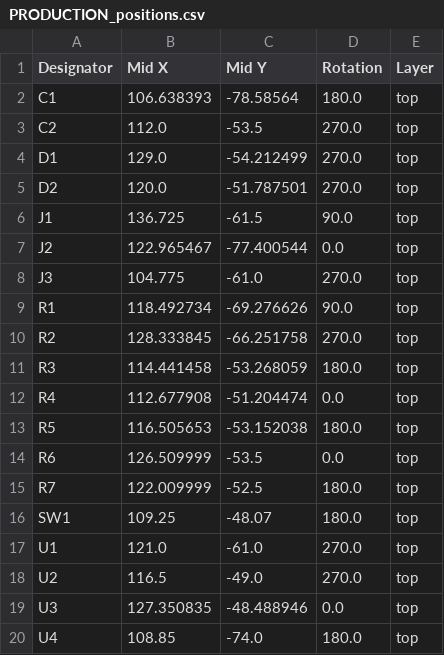
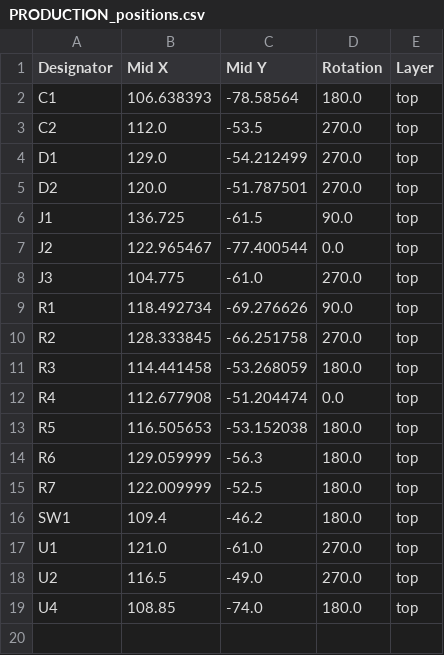
Before and after one commit to Az154za/HDMA_DUAL_SWITCHER, a CSV file: PRODUCTION_positions.csv, drawn as a sheet.

```diff
--- a/PRODUCTION_positions.csv
+++ b/PRODUCTION_positions.csv
@@ -13,8 +13,7 @@ R4,112.677908,-51.204474,0.0,top
 R5,116.505653,-53.152038,180.0,top
-R6,126.509999,-53.5,0.0,top
+R6,129.059999,-56.3,180.0,top
 R7,122.009999,-52.5,180.0,top
-SW1,109.25,-48.07,180.0,top
+SW1,109.4,-46.2,180.0,top
 U1,121.0,-61.0,270.0,top
 U2,116.5,-49.0,270.0,top
-U3,127.350835,-48.488946,0.0,top
 U4,108.85,-74.0,180.0,top
```
Also changed, not shown: PRODUCTION_bom.csv, 1 other file.
